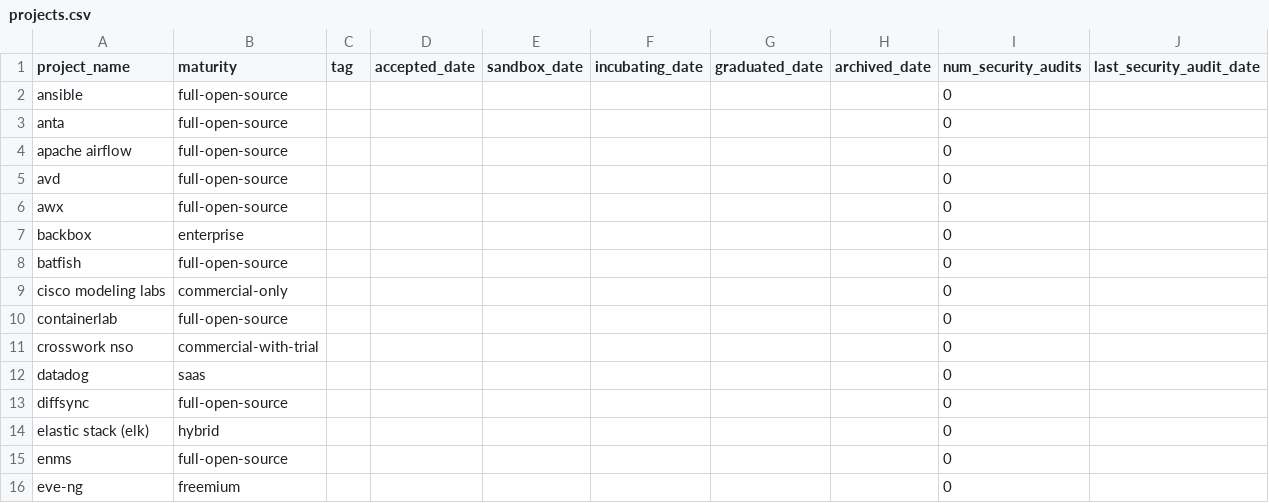
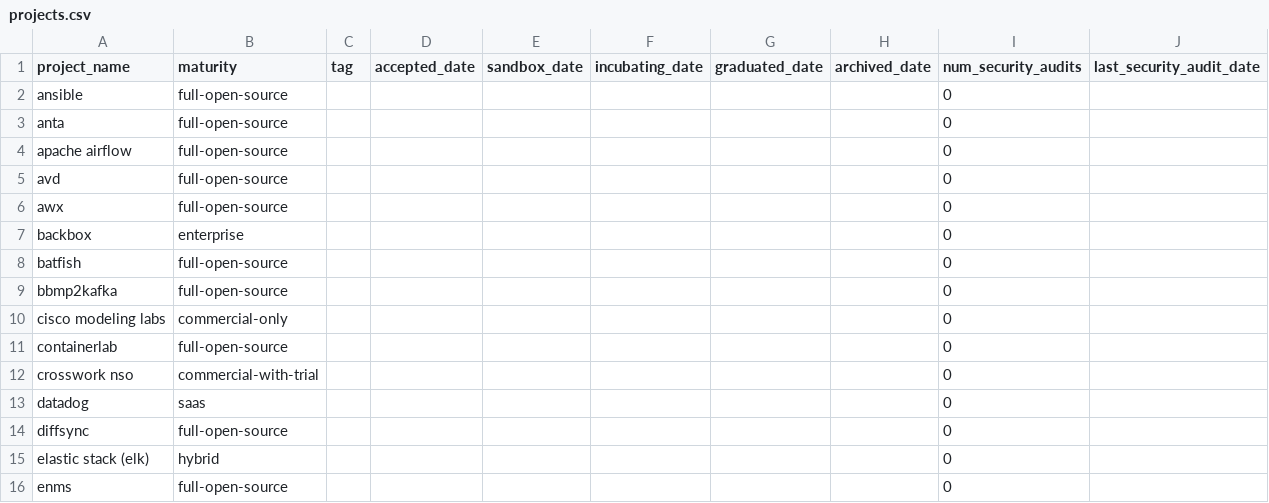
Before and after one commit to steinzi/network-automation-landscape, a CSV file: docs/projects.csv, drawn as a sheet; only a part is shown; the shorter side is filled out with more unchanged rows.

```diff
--- a/docs/projects.csv
+++ b/docs/projects.csv
@@ -8,2 +8,3 @@ backbox,enterprise,,,,,,,0,
 batfish,full-open-source,,,,,,,0,
+bbmp2kafka,full-open-source,,,,,,,0,
 cisco modeling labs,commercial-only,,,,,,,0,
```
Also changed, not shown: docs/items.csv, 45 other files.
